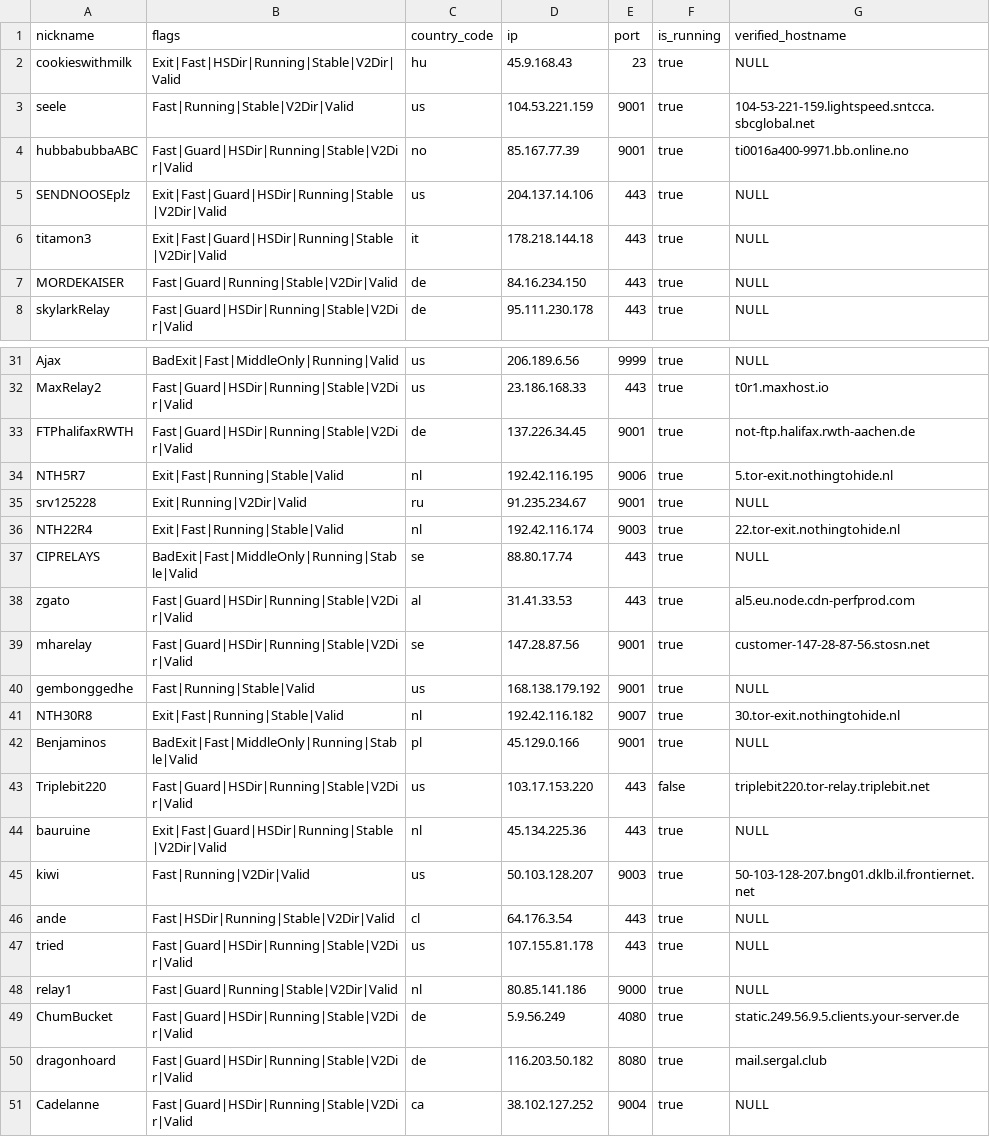
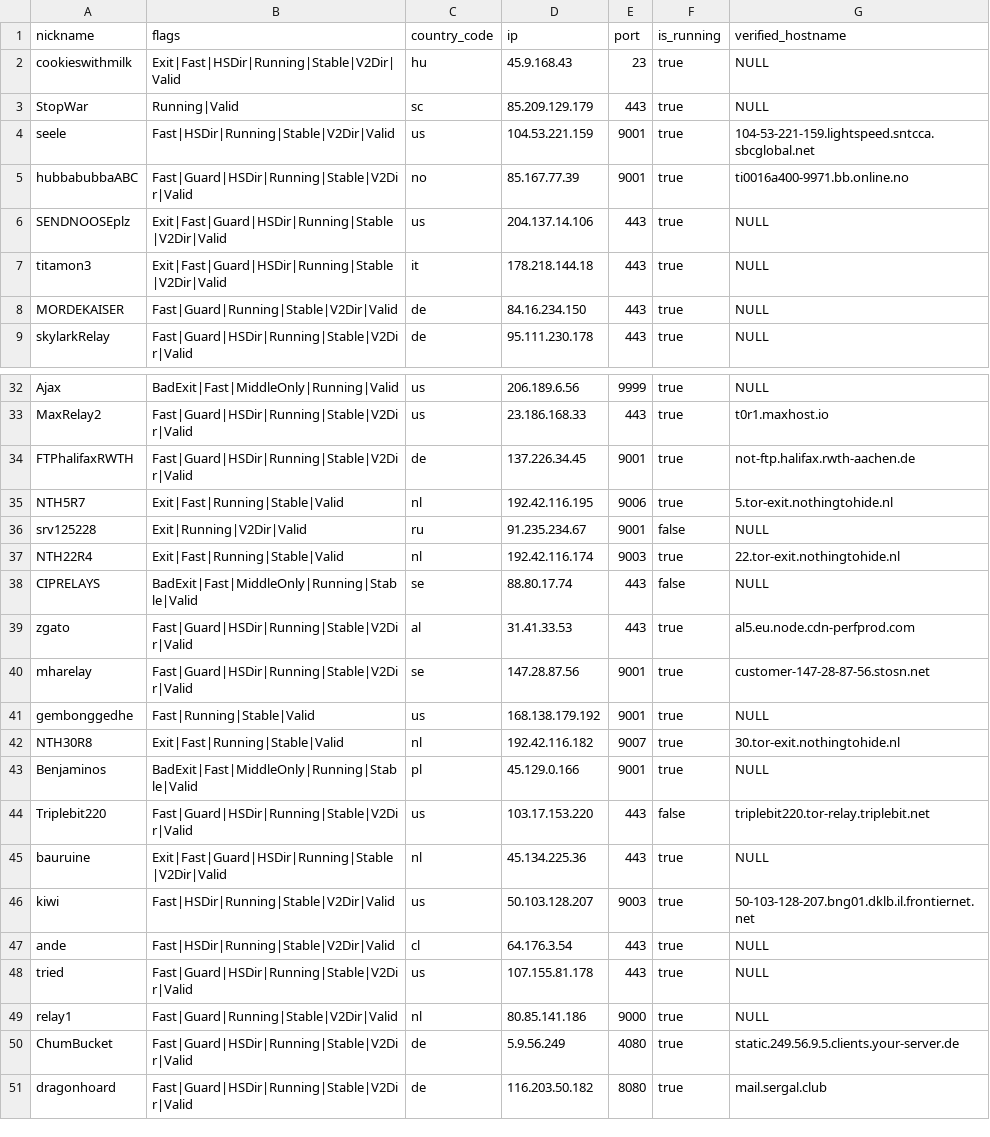
Before and after one commit to cgiamp/123-test-abort, a CSV file: limited_to_50.csv, drawn as a sheet; only a part is shown, gaps mark what is left out.

```diff
--- a/limited_to_50.csv
+++ b/limited_to_50.csv
@@ -2,3 +2,4 @@
 "cookieswithmilk","Exit|Fast|HSDir|Running|Stable|V2Dir|Valid","hu","45.9.168.43","23",true,"NULL"
-"seele","Fast|Running|Stable|V2Dir|Valid","us","104.53.221.159","9001",true,"104-53-221-159.lightspeed.sntcca.sbcglobal.net"
+"StopWar","Running|Valid","sc","85.209.129.179","443",true,"NULL"
+"seele","Fast|HSDir|Running|Stable|V2Dir|Valid","us","104.53.221.159","9001",true,"104-53-221-159.lightspeed.sntcca.sbcglobal.net"
 "hubbabubbaABC","Fast|Guard|HSDir|Running|Stable|V2Dir|Valid","no","85.167.77.39","9001",true,"ti0016a400-9971.bb.online.no"
@@ -34,5 +35,5 @@
 "NTH5R7","Exit|Fast|Running|Stable|Valid","nl","192.42.116.195","9006",true,"5.tor-exit.nothingtohide.nl"
-"srv125228","Exit|Running|V2Dir|Valid","ru","91.235.234.67","9001",true,"NULL"
+"srv125228","Exit|Running|V2Dir|Valid","ru","91.235.234.67","9001",false,"NULL"
 "NTH22R4","Exit|Fast|Running|Stable|Valid","nl","192.42.116.174","9003",true,"22.tor-exit.nothingtohide.nl"
-"CIPRELAYS","BadExit|Fast|MiddleOnly|Running|Stable|Valid","se","88.80.17.74","443",true,"NULL"
+"CIPRELAYS","BadExit|Fast|MiddleOnly|Running|Stable|Valid","se","88.80.17.74","443",false,"NULL"
 "zgato","Fast|Guard|HSDir|Running|Stable|V2Dir|Valid","al","31.41.33.53","443",true,"al5.eu.node.cdn-perfprod.com"
@@ -44,3 +45,3 @@
 "bauruine","Exit|Fast|Guard|HSDir|Running|Stable|V2Dir|Valid","nl","45.134.225.36","443",true,"NULL"
-"kiwi","Fast|Running|V2Dir|Valid","us","50.103.128.207","9003",true,"50-103-128-207.bng01.dklb.il.frontiernet.net"
+"kiwi","Fast|HSDir|Running|Stable|V2Dir|Valid","us","50.103.128.207","9003",true,"50-103-128-207.bng01.dklb.il.frontiernet.net"
 "ande","Fast|HSDir|Running|Stable|V2Dir|Valid","cl","64.176.3.54","443",true,"NULL"
@@ -50,2 +51 @@
 "dragonhoard","Fast|Guard|HSDir|Running|Stable|V2Dir|Valid","de","116.203.50.182","8080",true,"mail.sergal.club"
-"Cadelanne","Fast|Guard|HSDir|Running|Stable|V2Dir|Valid","ca","38.102.127.252","9004",true,"NULL"
```
Also changed, not shown: tor_feed.csv, 1 other file.
